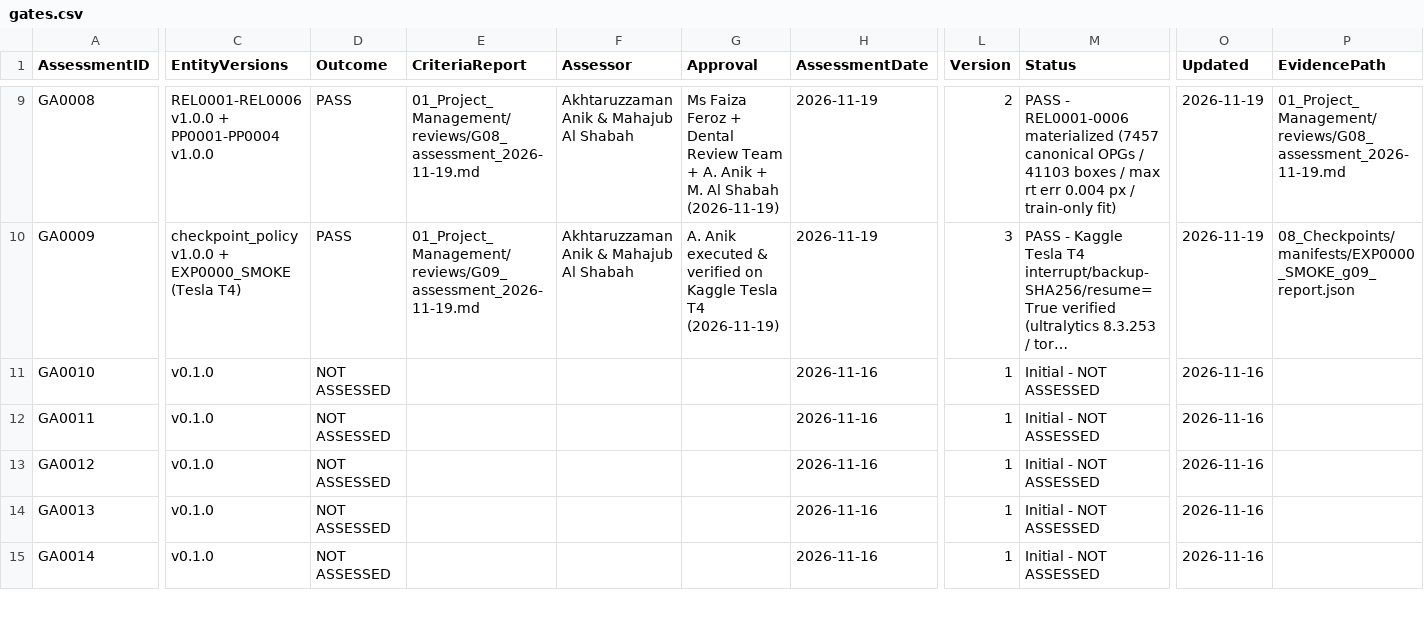
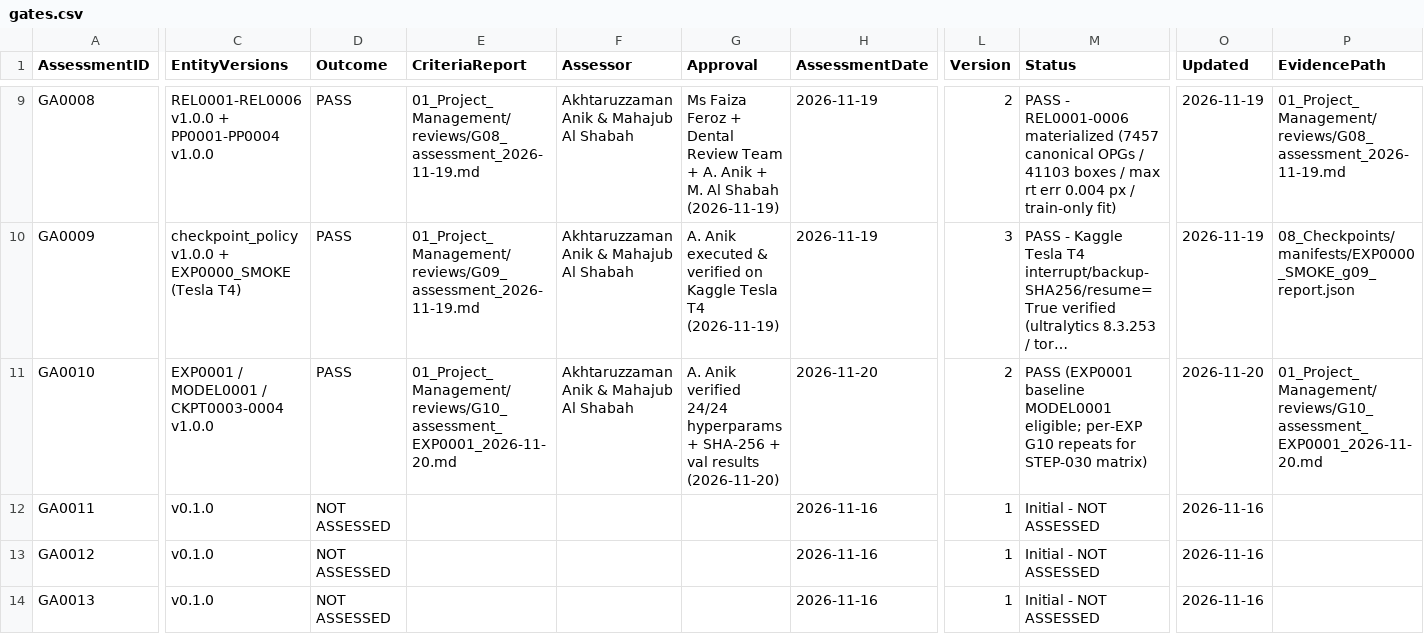
Before and after one commit to akhtaruzzamananik/Thesis-for-Defense, a CSV file: 01_Project_Management/gates.csv, drawn as a sheet; only a part is shown, gaps mark what is left out; the shorter side is filled out with more unchanged rows; long unchanged cells end in …; the diff names each change by its address in the sheet, - before the commit and + after, or states it on an @@ line.

```diff
--- a/01_Project_Management/gates.csv
+++ b/01_Project_Management/gates.csv
-C11 (EntityVersions): v0.1.0
+C11 (EntityVersions): EXP0001 / MODEL0001 / CKPT0003-0004 v1.0.0
-D11 (Outcome): NOT ASSESSED
+D11 (Outcome): PASS
-E11 (CriteriaReport): (empty)
+E11 (CriteriaReport): 01_Project_Management/reviews/G10_assessment_EXP0001_2026-11-20.md
-F11 (Assessor): (empty)
+F11 (Assessor): Akhtaruzzaman Anik & Mahajub Al Shabah
-G11 (Approval): (empty)
+G11 (Approval): A. Anik verified 24/24 hyperparams + SHA-256 + val results (2026-11-20)
-H11 (AssessmentDate): 2026-11-16
+H11 (AssessmentDate): 2026-11-20
-L11 (Version): 1
+L11 (Version): 2
-M11 (Status): Initial - NOT ASSESSED
+M11 (Status): PASS (EXP0001 baseline MODEL0001 eligible; per-EXP G10 repeats for STEP-030 matrix)
-O11 (Updated): 2026-11-16
+O11 (Updated): 2026-11-20
-P11 (EvidencePath): (empty)
+P11 (EvidencePath): 01_Project_Management/reviews/G10_assessment_EXP0001_2026-11-20.md
```
Also changed, not shown: 06_Models/model_registry.csv, 07_Experiments/experiment_registry.csv, 6 other files.
